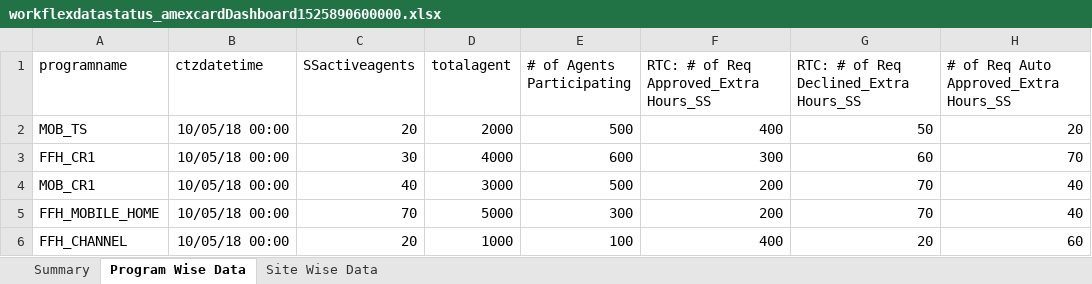
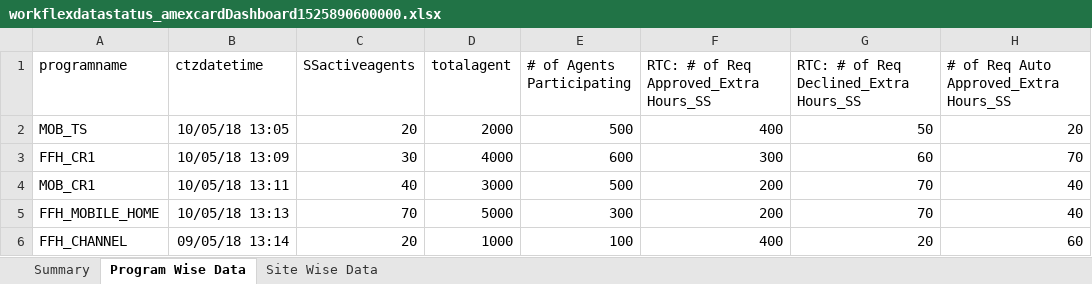
Before and after one commit to arpeshane/eem, an Excel workbook: EEMReportFinal/EEMReport/EEMReport/workflexdatastatus_amexcardDashboard1525890600000.xlsx, sheet Program Wise Data, drawn as a sheet; only a part is shown; values as stored, in another font and other column widths than the file's, no borders; the diff names each change by its address in the sheet, - before the commit and + after, or states it on an @@ line.

```diff
--- a/EEMReportFinal/EEMReport/EEMReport/workflexdatastatus_amexcardDashboard1525890600000.xlsx (sheet Program Wise Data)
+++ b/EEMReportFinal/EEMReport/EEMReport/workflexdatastatus_amexcardDashboard1525890600000.xlsx (sheet Program Wise Data)
-B2 (ctzdatetime): 10/05/18 00:00
+B2 (ctzdatetime): 10/05/18 13:05
-B3 (ctzdatetime): 10/05/18 00:00
+B3 (ctzdatetime): 10/05/18 13:09
-B4 (ctzdatetime): 10/05/18 00:00
+B4 (ctzdatetime): 10/05/18 13:11
-B5 (ctzdatetime): 10/05/18 00:00
+B5 (ctzdatetime): 10/05/18 13:13
-B6 (ctzdatetime): 10/05/18 00:00
+B6 (ctzdatetime): 09/05/18 13:14
```
Also changed, not shown: sheet Summary, sheet Site Wise Data, EEMReportFinal/EEMReport/EEMReport/Telus Dashboard.xlsx, EEMReportFinal/EEMReport/EEMReport/src/main/resources/templates/Dashboard.xlsx, 44 other files.
